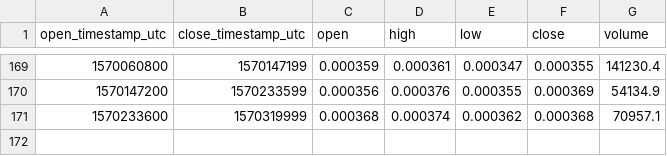
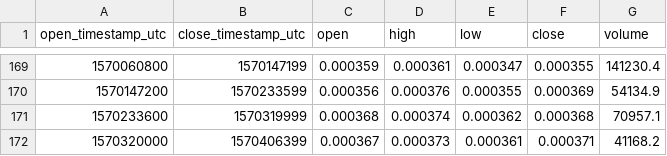
Before and after one commit to cryptobigbro/coinbasepro-EOS-BTC, a CSV file: coinbasepro-EOS-BTC-1d.csv, drawn as a sheet; only a part is shown, gaps mark what is left out.

```diff
--- a/coinbasepro-EOS-BTC-1d.csv
+++ b/coinbasepro-EOS-BTC-1d.csv
@@ -171 +171,2 @@ open_timestamp_utc,close_timestamp_utc,open,high,low,close,volume
 1570233600,1570319999,0.000368,0.000374,0.000362,0.000368,70957.1
+1570320000,1570406399,0.000367,0.000373,0.000361,0.000371,41168.2
```
Also changed, not shown: coinbasepro-EOS-BTC-1h.csv.
